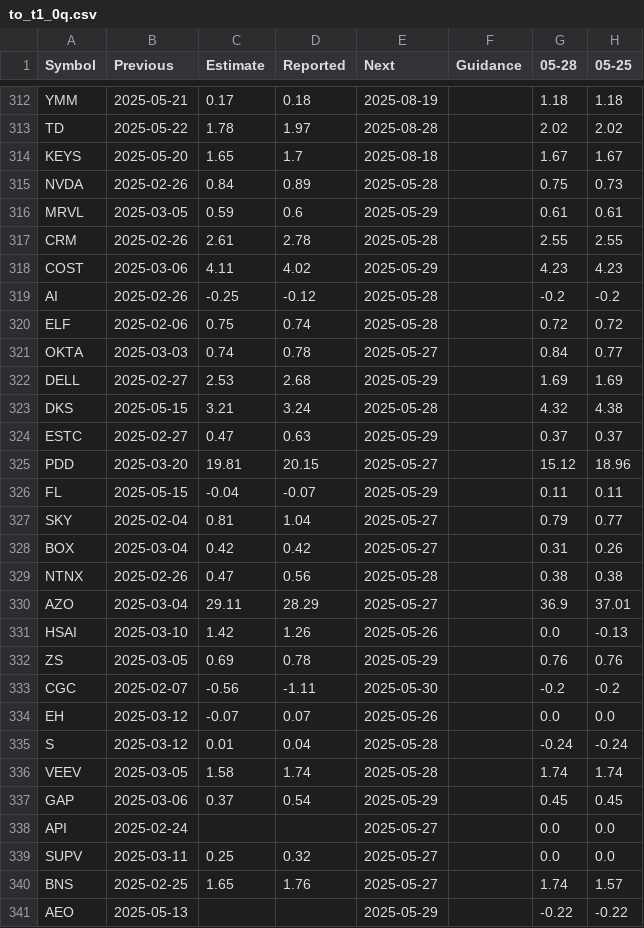
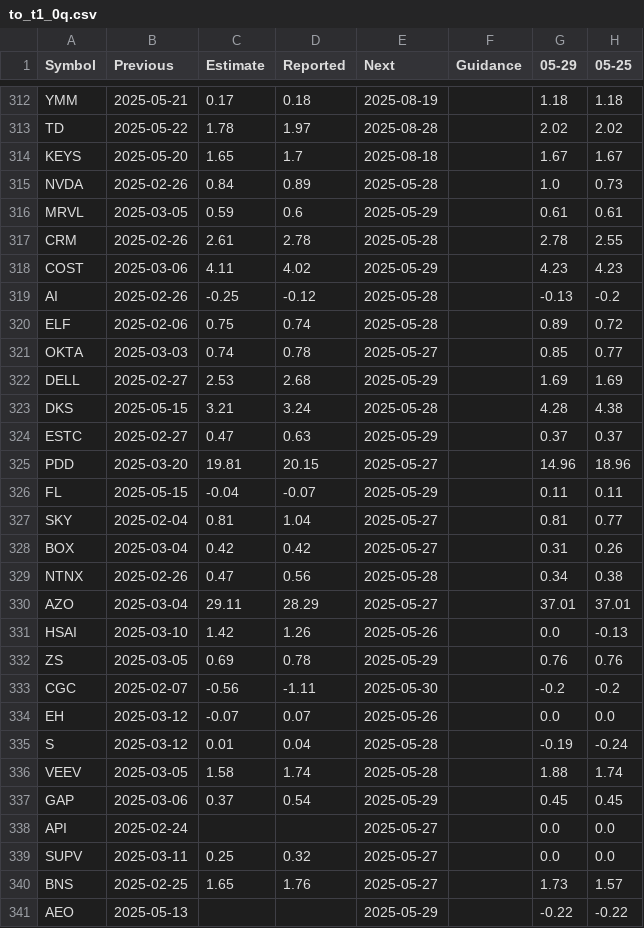
Before and after one commit to anatakensuke/t1, a CSV file: to_t1_0q.csv, drawn as a sheet; only a part is shown, gaps mark what is left out; the diff covers the shown part only.

Commit message:
Update data.json from t2

```diff
--- a/to_t1_0q.csv
+++ b/to_t1_0q.csv
@@ -1 +1 @@
-Symbol,Previous,Estimate,Reported,Next,Guidance,05-28,05-25
+Symbol,Previous,Estimate,Reported,Next,Guidance,05-29,05-25
@@ -314,18 +314,18 @@ TD,2025-05-22,1.78,1.97,2025-08-28,,2.02,2.02
 KEYS,2025-05-20,1.65,1.7,2025-08-18,,1.67,1.67
-NVDA,2025-02-26,0.84,0.89,2025-05-28,,0.75,0.73
+NVDA,2025-02-26,0.84,0.89,2025-05-28,,1.0,0.73
 MRVL,2025-03-05,0.59,0.6,2025-05-29,,0.61,0.61
-CRM,2025-02-26,2.61,2.78,2025-05-28,,2.55,2.55
+CRM,2025-02-26,2.61,2.78,2025-05-28,,2.78,2.55
 COST,2025-03-06,4.11,4.02,2025-05-29,,4.23,4.23
-AI,2025-02-26,-0.25,-0.12,2025-05-28,,-0.2,-0.2
-ELF,2025-02-06,0.75,0.74,2025-05-28,,0.72,0.72
-OKTA,2025-03-03,0.74,0.78,2025-05-27,,0.84,0.77
+AI,2025-02-26,-0.25,-0.12,2025-05-28,,-0.13,-0.2
+ELF,2025-02-06,0.75,0.74,2025-05-28,,0.89,0.72
+OKTA,2025-03-03,0.74,0.78,2025-05-27,,0.85,0.77
 DELL,2025-02-27,2.53,2.68,2025-05-29,,1.69,1.69
-DKS,2025-05-15,3.21,3.24,2025-05-28,,4.32,4.38
+DKS,2025-05-15,3.21,3.24,2025-05-28,,4.28,4.38
 ESTC,2025-02-27,0.47,0.63,2025-05-29,,0.37,0.37
-PDD,2025-03-20,19.81,20.15,2025-05-27,,15.12,18.96
+PDD,2025-03-20,19.81,20.15,2025-05-27,,14.96,18.96
 FL,2025-05-15,-0.04,-0.07,2025-05-29,,0.11,0.11
-SKY,2025-02-04,0.81,1.04,2025-05-27,,0.79,0.77
+SKY,2025-02-04,0.81,1.04,2025-05-27,,0.81,0.77
 BOX,2025-03-04,0.42,0.42,2025-05-27,,0.31,0.26
-NTNX,2025-02-26,0.47,0.56,2025-05-28,,0.38,0.38
-AZO,2025-03-04,29.11,28.29,2025-05-27,,36.9,37.01
+NTNX,2025-02-26,0.47,0.56,2025-05-28,,0.34,0.38
+AZO,2025-03-04,29.11,28.29,2025-05-27,,37.01,37.01
 HSAI,2025-03-10,1.42,1.26,2025-05-26,,0.0,-0.13
@@ -334,4 +334,4 @@ CGC,2025-02-07,-0.56,-1.11,2025-05-30,,-0.2,-0.2
 EH,2025-03-12,-0.07,0.07,2025-05-26,,0.0,0.0
-S,2025-03-12,0.01,0.04,2025-05-28,,-0.24,-0.24
-VEEV,2025-03-05,1.58,1.74,2025-05-28,,1.74,1.74
+S,2025-03-12,0.01,0.04,2025-05-28,,-0.19,-0.24
+VEEV,2025-03-05,1.58,1.74,2025-05-28,,1.88,1.74
 GAP,2025-03-06,0.37,0.54,2025-05-29,,0.45,0.45
@@ -339,3 +339,3 @@ API,2025-02-24,,,2025-05-27,,0.0,0.0
 SUPV,2025-03-11,0.25,0.32,2025-05-27,,0.0,0.0
-BNS,2025-02-25,1.65,1.76,2025-05-27,,1.74,1.57
+BNS,2025-02-25,1.65,1.76,2025-05-27,,1.73,1.57
 AEO,2025-05-13,,,2025-05-29,,-0.22,-0.22
```
Also changed, not shown: 25 edited cells elsewhere in this file, to_t1_0y.csv.
